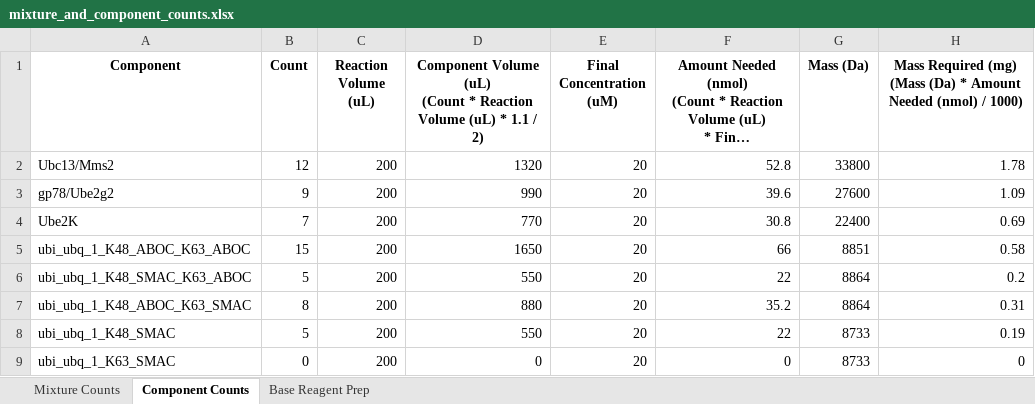
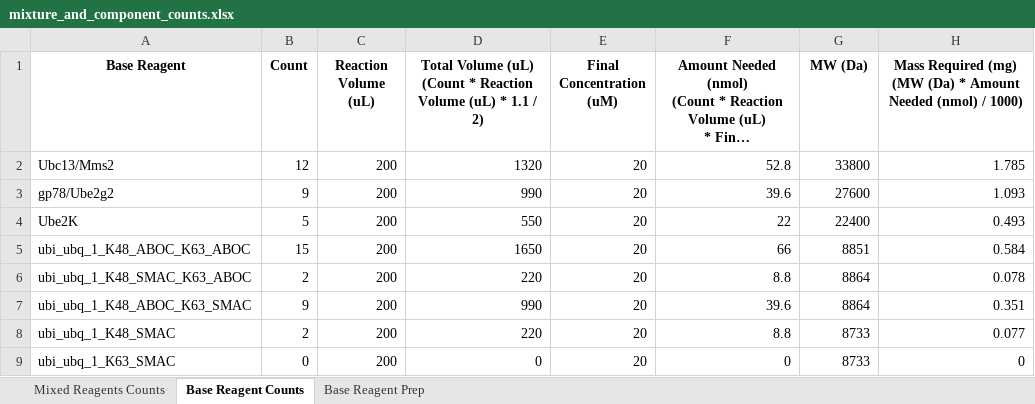
Before and after one commit to erickummelstedt/ubiquitinformatics, an Excel workbook: mixture_and_component_counts.xlsx, sheet Base Reagent Counts, drawn as a sheet; long unchanged cells end in …; values as stored, in another font and other column widths than the file's, no borders; ↵ is a line break in a cell; the diff names each change by its address in the sheet, - before the commit and + after, or states it on an @@ line.

```diff
--- a/mixture_and_component_counts.xlsx (sheet Base Reagent Counts)
+++ b/mixture_and_component_counts.xlsx (sheet Base Reagent Counts)
-sheet tab: Mixture Counts
+sheet tab: Mixed Reagents Counts
-sheet tab: Component Counts
+sheet tab: Base Reagent Counts
-A1: Component
+A1: Base Reagent
-D1: Component Volume (uL)…
+D1: Total Volume (uL)…
-G1: Mass (Da)
+G1: MW (Da)
-H1: …Required (mg) ↵ (Mass (Da) *…
+H1: …Required (mg) ↵ (MW (Da) *…
-H2: 1.78
+H2: 1.785
-H3: 1.09
+H3: 1.093
-B4 (Count): 7
+B4 (Count): 5
-D4: 770
+D4: 550
-F4: 30.8
+F4: 22
-H4: 0.69
+H4: 0.493
-H5: 0.58
+H5: 0.584
-B6 (Count): 5
+B6 (Count): 2
-D6: 550
+D6: 220
-F6: 22
+F6: 8.8
-H6: 0.2
+H6: 0.078
-B7 (Count): 8
+B7 (Count): 9
-D7: 880
+D7: 990
-F7: 35.2
+F7: 39.6
-H7: 0.31
+H7: 0.351
-B8 (Count): 5
+B8 (Count): 2
-D8: 550
+D8: 220
-F8: 22
+F8: 8.8
-H8: 0.19
+H8: 0.077
```
Also changed, not shown: sheet Base Reagent Prep, sheet Mixed Reagents Counts, formulas that keep their value, 2 other files.
